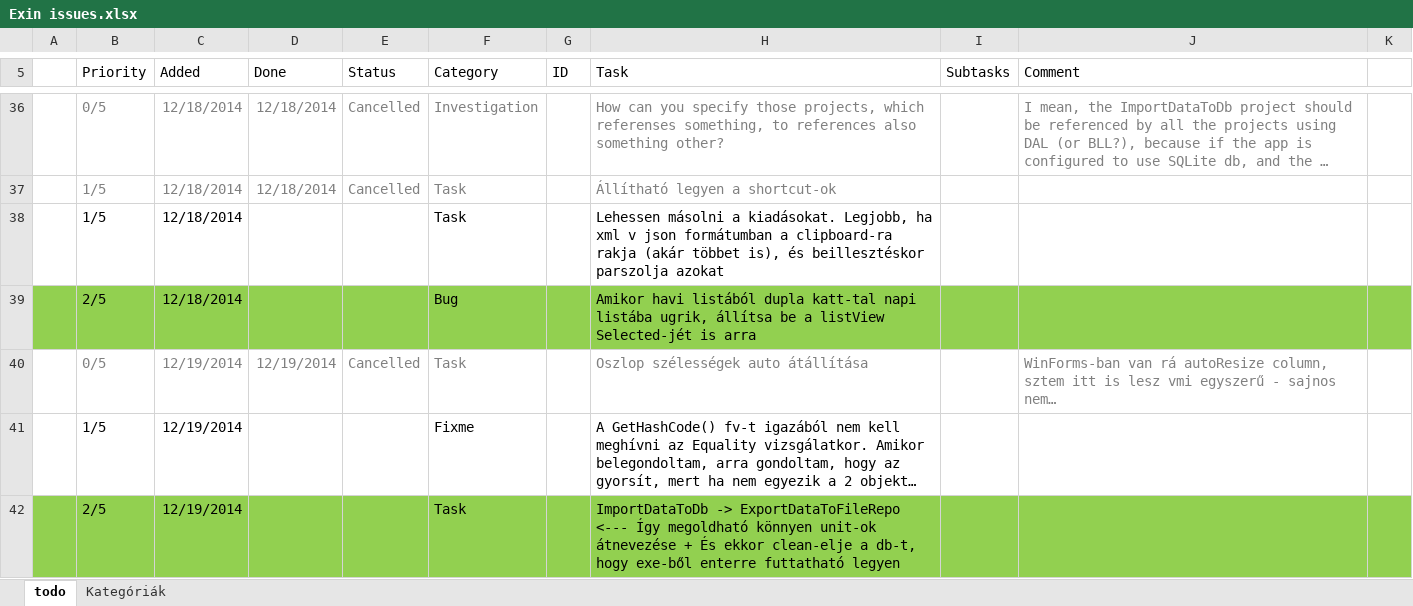
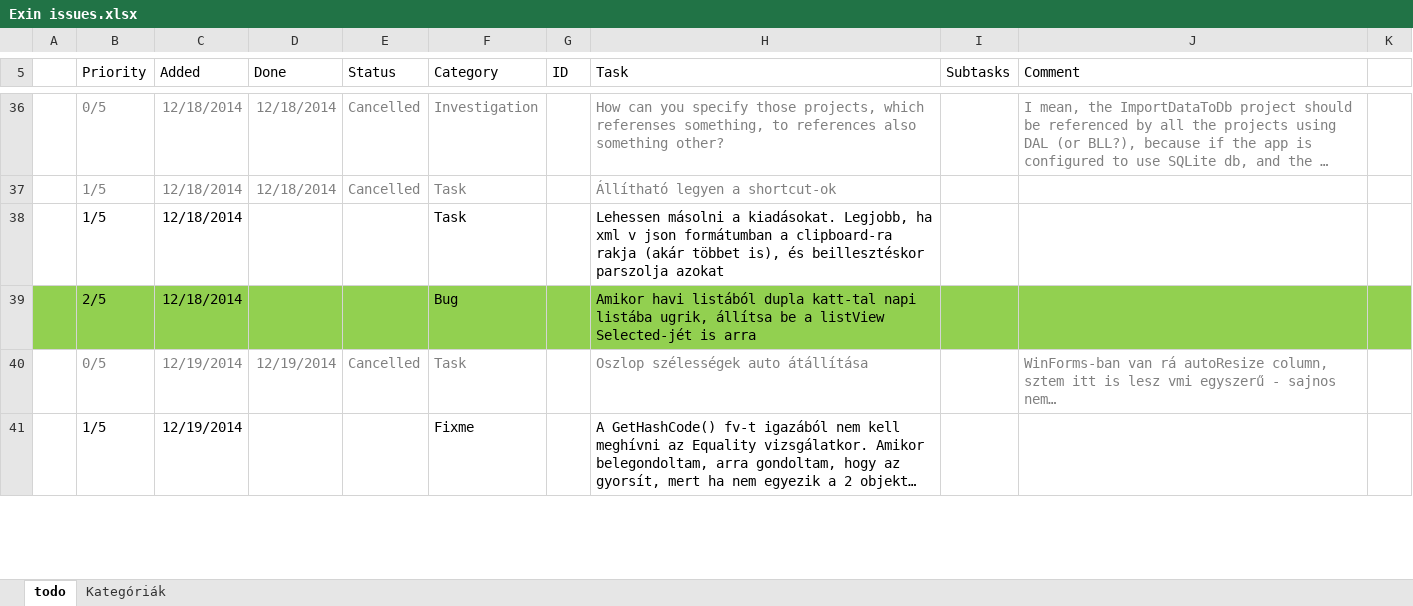
Before and after one commit to nvirth/Exin, an Excel workbook: Helpers/Exin issues.xlsx, sheet todo, drawn as a sheet; only a part is shown, gaps mark what is left out; long unchanged cells end in …; values as stored, in another font and other column widths than the file's, no borders; removed rows and columns are numbered as before the commit, all else as after; the diff covers the shown part only; the diff names each change by its address in the sheet, - before the commit and + after, or states it on an @@ line.

```diff
--- a/Helpers/Exin issues.xlsx (sheet todo)
+++ b/Helpers/Exin issues.xlsx (sheet todo)
-row 42:  | 2/5 | 12/19/2014 |  |  | Task |  | ImportDataToDb -> ExportDataToFileRepo <--- Így megoldható könnyen unit-ok átnevezése + És ekkor clean-elje a db-t, hogy exe-ből enterre futtatható legyen
```
Also changed, not shown: 1 added row and 4 edited cells elsewhere in this sheet, 23 other files.
